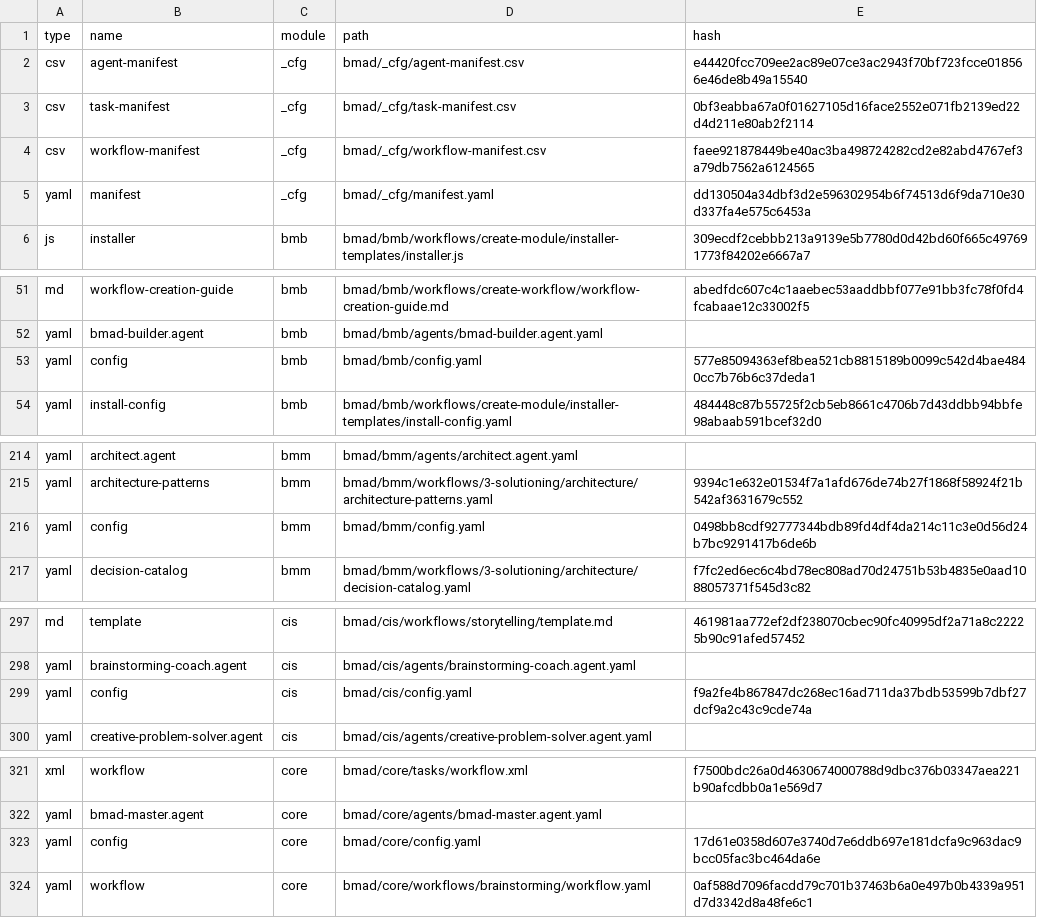
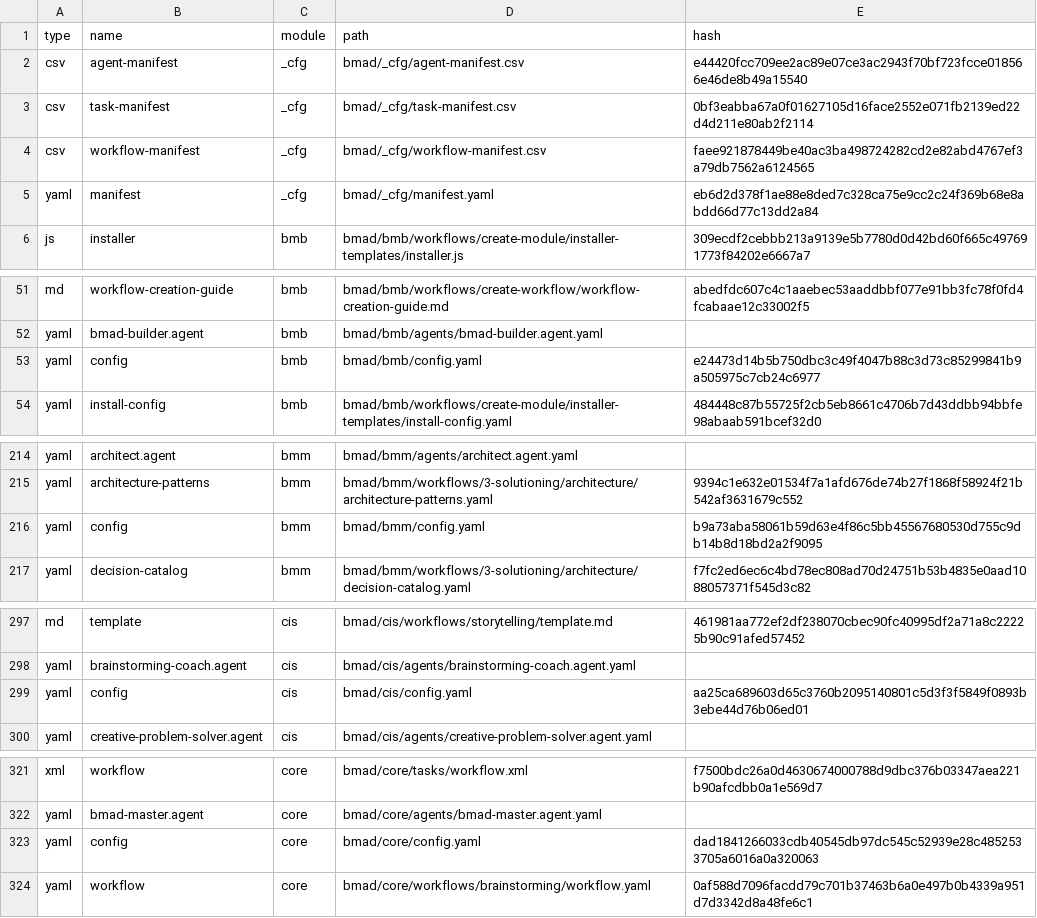
Before and after one commit to Sallvainian/My-Love, a CSV file: .bmad/_cfg/files-manifest.csv, drawn as a sheet; only a part is shown, gaps mark what is left out.

```diff
--- a/.bmad/_cfg/files-manifest.csv
+++ b/.bmad/_cfg/files-manifest.csv
@@ -4,3 +4,3 @@ type,name,module,path,hash
 "csv","workflow-manifest","_cfg","bmad/_cfg/workflow-manifest.csv","faee921878449be40ac3ba498724282cd2e82abd4767ef3a79db7562a6124565"
-"yaml","manifest","_cfg","bmad/_cfg/manifest.yaml","dd130504a34dbf3d2e596302954b6f74513d6f9da710e30d337fa4e575c6453a"
+"yaml","manifest","_cfg","bmad/_cfg/manifest.yaml","eb6d2d378f1ae88e8ded7c328ca75e9cc2c24f369b68e8abdd66d77c13dd2a84"
 "js","installer","bmb","bmad/bmb/workflows/create-module/installer-templates/installer.js","309ecdf2cebbb213a9139e5b7780d0d42bd60f665c497691773f84202e6667a7"
@@ -52,3 +52,3 @@ type,name,module,path,hash
 "yaml","bmad-builder.agent","bmb","bmad/bmb/agents/bmad-builder.agent.yaml",""
-"yaml","config","bmb","bmad/bmb/config.yaml","577e85094363ef8bea521cb8815189b0099c542d4bae4840cc7b76b6c37deda1"
+"yaml","config","bmb","bmad/bmb/config.yaml","e24473d14b5b750dbc3c49f4047b88c3d73c85299841b9a505975c7cb24c6977"
 "yaml","install-config","bmb","bmad/bmb/workflows/create-module/installer-templates/install-config.yaml","484448c87b55725f2cb5eb8661c4706b7d43ddbb94bbfe98abaab591bcef32d0"
@@ -215,3 +215,3 @@ type,name,module,path,hash
 "yaml","architecture-patterns","bmm","bmad/bmm/workflows/3-solutioning/architecture/architecture-patterns.yaml","9394c1e632e01534f7a1afd676de74b27f1868f58924f21b542af3631679c552"
-"yaml","config","bmm","bmad/bmm/config.yaml","0498bb8cdf92777344bdb89fd4df4da214c11c3e0d56d24b7bc9291417b6de6b"
+"yaml","config","bmm","bmad/bmm/config.yaml","b9a73aba58061b59d63e4f86c5bb45567680530d755c9db14b8d18bd2a2f9095"
 "yaml","decision-catalog","bmm","bmad/bmm/workflows/3-solutioning/architecture/decision-catalog.yaml","f7fc2ed6ec6c4bd78ec808ad70d24751b53b4835e0aad1088057371f545d3c82"
@@ -298,3 +298,3 @@ type,name,module,path,hash
 "yaml","brainstorming-coach.agent","cis","bmad/cis/agents/brainstorming-coach.agent.yaml",""
-"yaml","config","cis","bmad/cis/config.yaml","f9a2fe4b867847dc268ec16ad711da37bdb53599b7dbf27dcf9a2c43c9cde74a"
+"yaml","config","cis","bmad/cis/config.yaml","aa25ca689603d65c3760b2095140801c5d3f3f5849f0893b3ebe44d76b06ed01"
 "yaml","creative-problem-solver.agent","cis","bmad/cis/agents/creative-problem-solver.agent.yaml",""
@@ -322,3 +322,3 @@ type,name,module,path,hash
 "yaml","bmad-master.agent","core","bmad/core/agents/bmad-master.agent.yaml",""
-"yaml","config","core","bmad/core/config.yaml","17d61e0358d607e3740d7e6ddb697e181dcfa9c963dac9bcc05fac3bc464da6e"
+"yaml","config","core","bmad/core/config.yaml","dad1841266033cdb40545db97dc545c52939e28c4852533705a6016a0a320063"
 "yaml","workflow","core","bmad/core/workflows/brainstorming/workflow.yaml","0af588d7096facdd79c701b37463b6a0e497b0b4339a951d7d3342d8a48fe6c1"
```
Also changed, not shown: 7 other files.
